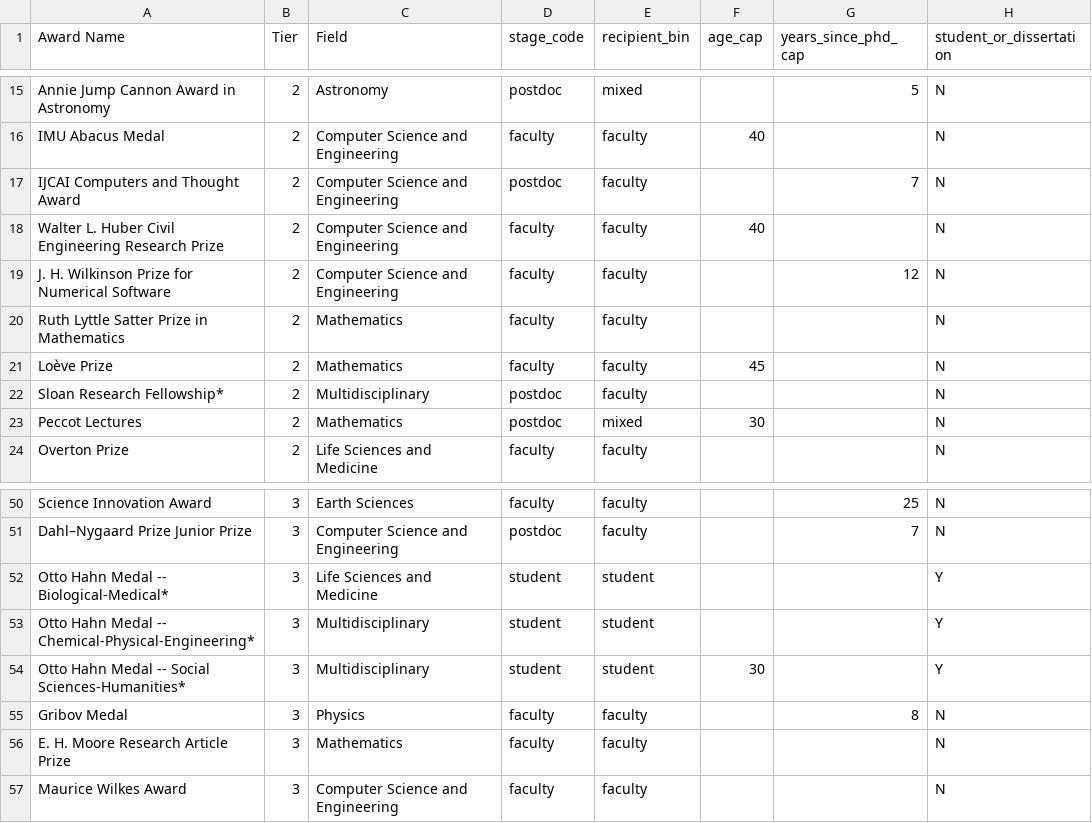
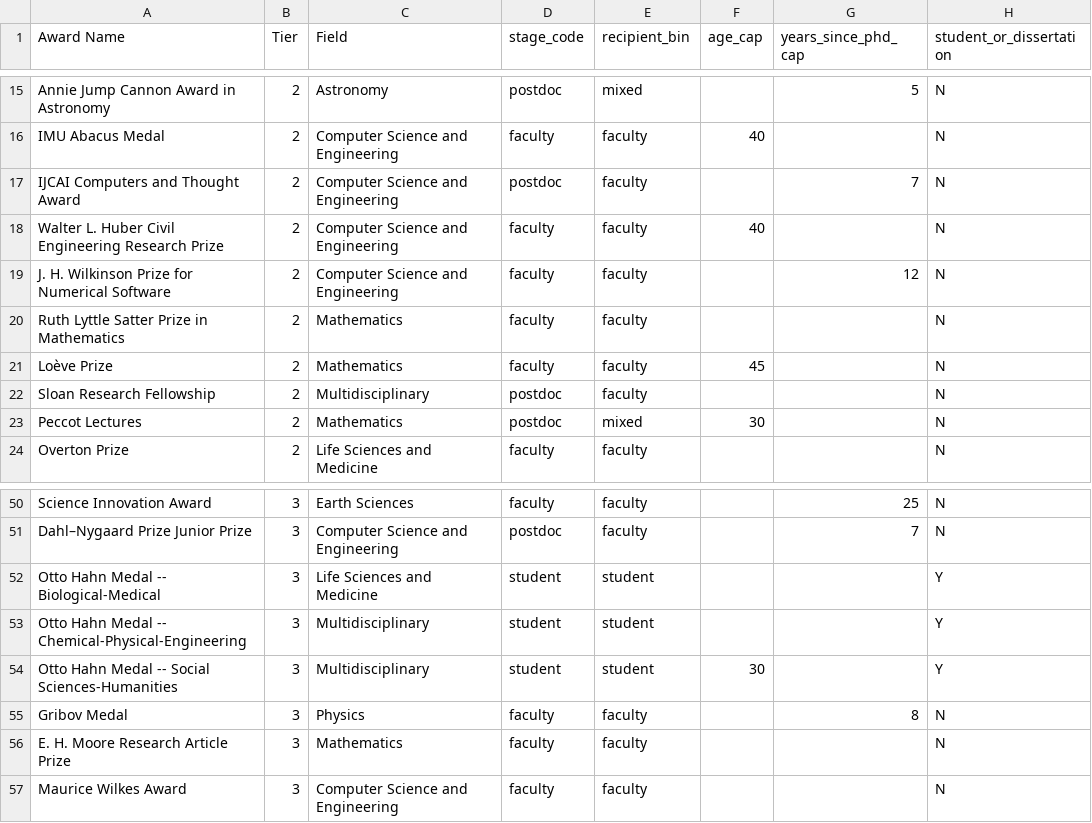
Before and after one commit to deivisangeli/gtl-prizes-replication-v14, a CSV file: data/r2_9_ec_stage_by_prize.csv, drawn as a sheet; only a part is shown, gaps mark what is left out; the diff names each change by its address in the sheet, - before the commit and + after, or states it on an @@ line.

```diff
--- a/data/r2_9_ec_stage_by_prize.csv
+++ b/data/r2_9_ec_stage_by_prize.csv
-A22 (Award Name): Sloan Research Fellowship*
+A22 (Award Name): Sloan Research Fellowship
-A52 (Award Name): Otto Hahn Medal -- Biological-Medical*
+A52 (Award Name): Otto Hahn Medal -- Biological-Medical
-A53 (Award Name): …Medal -- Chemical-Physical-Engineering*
+A53 (Award Name): …Medal -- Chemical-Physical-Engineering
-A54 (Award Name): …-- Social Sciences-Humanities*
+A54 (Award Name): …-- Social Sciences-Humanities
```
Also changed, not shown: expected/plotdata/prizesDensityFunding.csv, expected/plotdata/r2_3_pay_grouped_scatter.csv, 9 other files.
